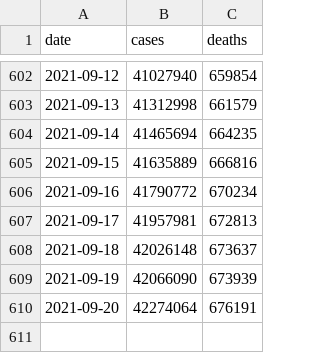
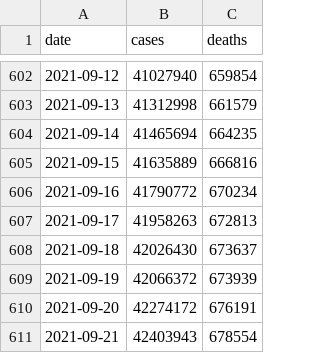
Before and after one commit to BarbaricEric/COVID-19-Tracker, a CSV file: nytimes_covid_19_data/nytimes_us_total.csv, drawn as a sheet; only a part is shown, gaps mark what is left out.

Commit message:
Update nytimes_us_total.csv

```diff
--- a/nytimes_covid_19_data/nytimes_us_total.csv
+++ b/nytimes_covid_19_data/nytimes_us_total.csv
@@ -606,5 +606,6 @@ date,cases,deaths
 2021-09-16,41790772,670234
-2021-09-17,41957981,672813
-2021-09-18,42026148,673637
-2021-09-19,42066090,673939
-2021-09-20,42274064,676191
+2021-09-17,41958263,672813
+2021-09-18,42026430,673637
+2021-09-19,42066372,673939
+2021-09-20,42274172,676191
+2021-09-21,42403943,678554
```
